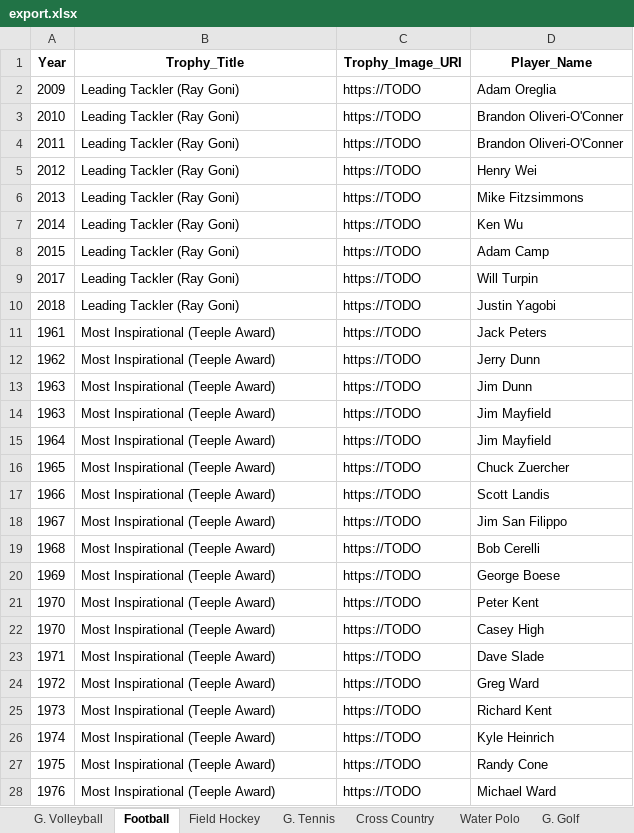
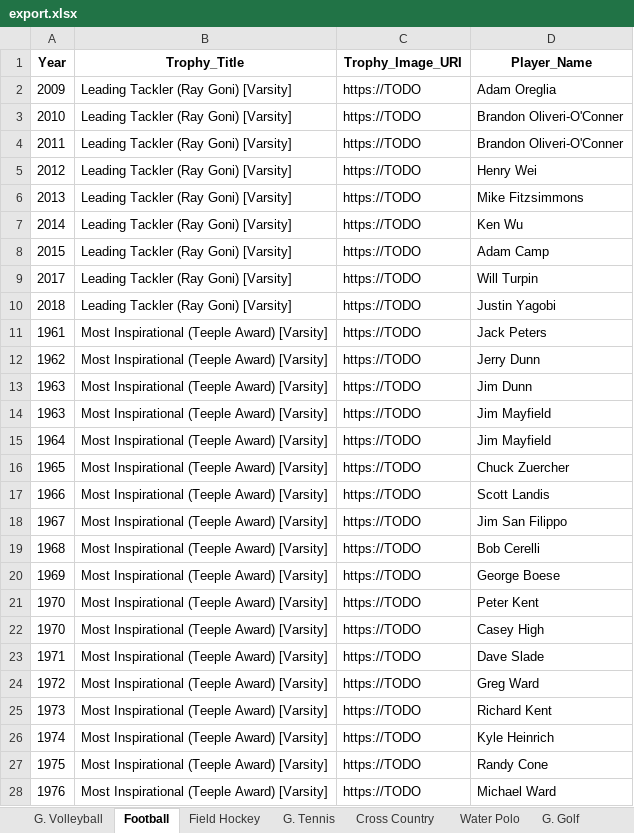
Before and after one commit to shstrophies/SHSTrophies, an Excel workbook: scripts/shstrophies/export.xlsx, sheet Football, drawn as a sheet; only a part is shown; values as stored, in another font and other column widths than the file's, no borders; the diff covers the shown part only; the diff names each change by its address in the sheet, - before the commit and + after, or states it on an @@ line.

```diff
--- a/scripts/shstrophies/export.xlsx (sheet Football)
+++ b/scripts/shstrophies/export.xlsx (sheet Football)
-B2:B10 (Trophy_Title): Leading Tackler (Ray Goni)
+B2:B10 (Trophy_Title): Leading Tackler (Ray Goni) [Varsity]
-B11:B28 (Trophy_Title): Most Inspirational (Teeple Award)
+B11:B28 (Trophy_Title): Most Inspirational (Teeple Award) [Varsity]
```
Also changed, not shown: 731 edited cells elsewhere in this sheet, sheet Other Awards, sheet Soccer, sheet Track, sheet Basketball, sheet Swimming and Diving, sheet Cross Country, 15 more sheets.
